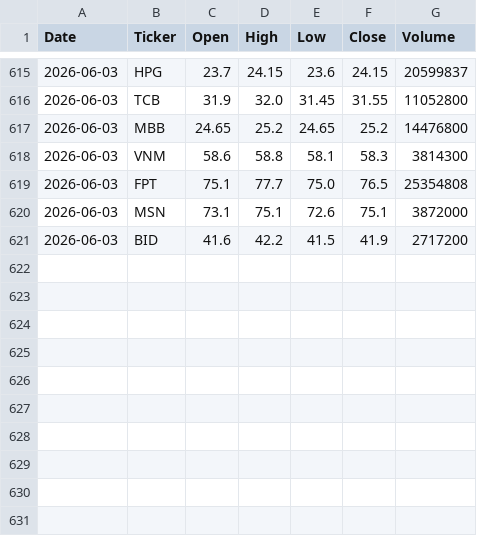
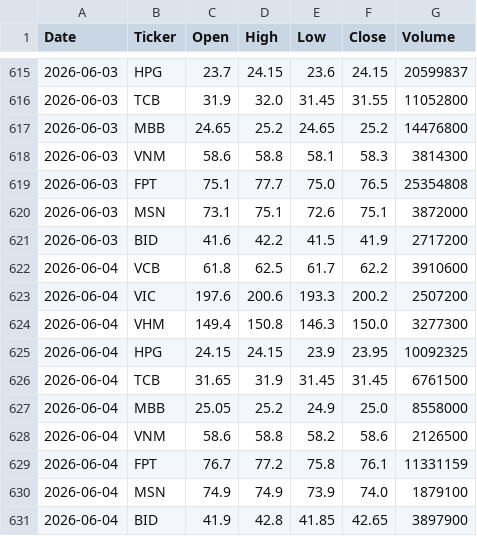
Before and after one commit to ngoannguyen1666-sys/vn-stock-data-ver2, a CSV file: data/stock_data.csv, drawn as a sheet; only a part is shown, gaps mark what is left out; the diff names each change by its address in the sheet, - before the commit and + after, or states it on an @@ line.

```diff
--- a/data/stock_data.csv
+++ b/data/stock_data.csv
+row 622: 2026-06-04 | VCB | 61.8 | 62.5 | 61.7 | 62.2 | 3910600
+row 623: 2026-06-04 | VIC | 197.6 | 200.6 | 193.3 | 200.2 | 2507200
+row 624: 2026-06-04 | VHM | 149.4 | 150.8 | 146.3 | 150.0 | 3277300
+row 625: 2026-06-04 | HPG | 24.15 | 24.15 | 23.9 | 23.95 | 10092325
+row 626: 2026-06-04 | TCB | 31.65 | 31.9 | 31.45 | 31.45 | 6761500
+row 627: 2026-06-04 | MBB | 25.05 | 25.2 | 24.9 | 25.0 | 8558000
+row 628: 2026-06-04 | VNM | 58.6 | 58.8 | 58.2 | 58.6 | 2126500
+row 629: 2026-06-04 | FPT | 76.7 | 77.2 | 75.8 | 76.1 | 11331159
+row 630: 2026-06-04 | MSN | 74.9 | 74.9 | 73.9 | 74.0 | 1879100
+row 631: 2026-06-04 | BID | 41.9 | 42.8 | 41.85 | 42.65 | 3897900
```
Also changed, not shown: 1 other file.
